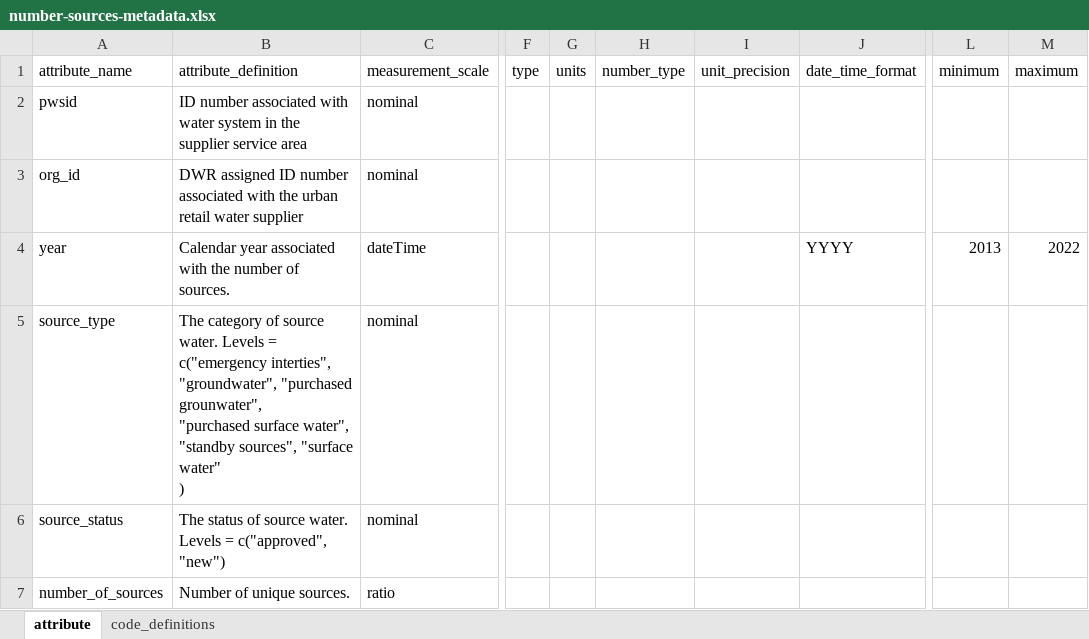
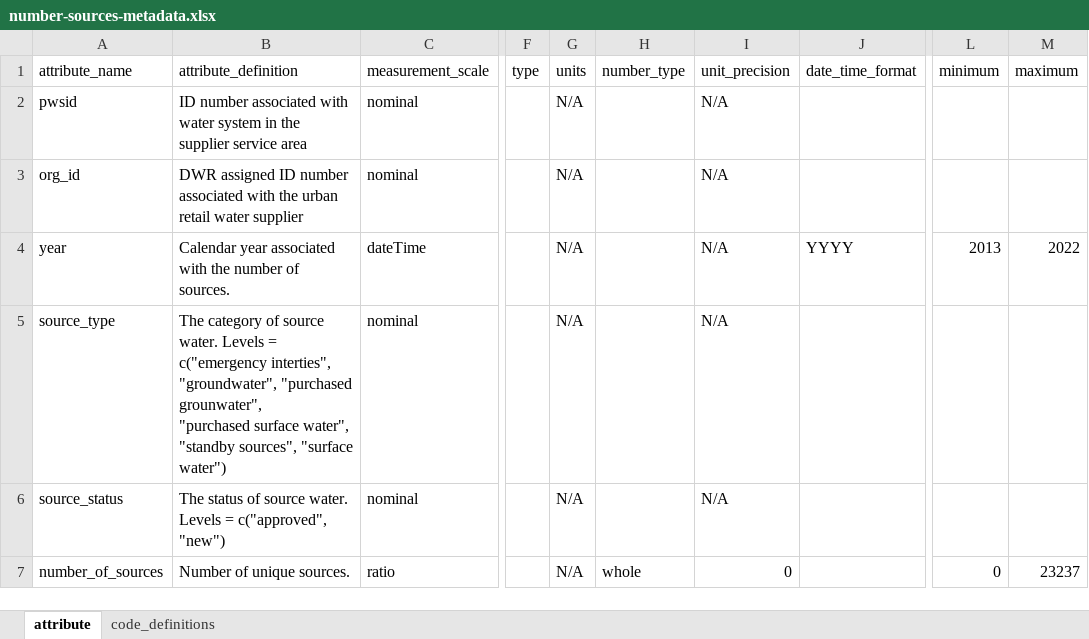
Before and after one commit to FlowWest/urban-water-drought-data, an Excel workbook: metadata/number-sources-metadata.xlsx, sheet attribute, drawn as a sheet; only a part is shown, gaps mark what is left out; values as stored, in another font and other column widths than the file's, no borders; ↵ is a line break in a cell; the diff names each change by its address in the sheet, - before the commit and + after, or states it on an @@ line.

```diff
--- a/metadata/number-sources-metadata.xlsx (sheet attribute)
+++ b/metadata/number-sources-metadata.xlsx (sheet attribute)
-G2:G7 (units): (empty)
+G2:G7 (units): N/A
-I2:I6 (unit_precision): (empty)
+I2:I6 (unit_precision): N/A
-B5 (attribute_definition): …sources", "surface water" ↵ )
+B5 (attribute_definition): …sources", "surface water")
-H7 (number_type): (empty)
+H7 (number_type): whole
-I7 (unit_precision): (empty)
+I7 (unit_precision): 0
-L7 (minimum): (empty)
+L7 (minimum): 0
-M7 (maximum): (empty)
+M7 (maximum): 23237
```
Also changed, not shown: metadata/datatable-metadata.xlsx, metadata/five-year-outlook-metadata.xlsx, 3 other files.
